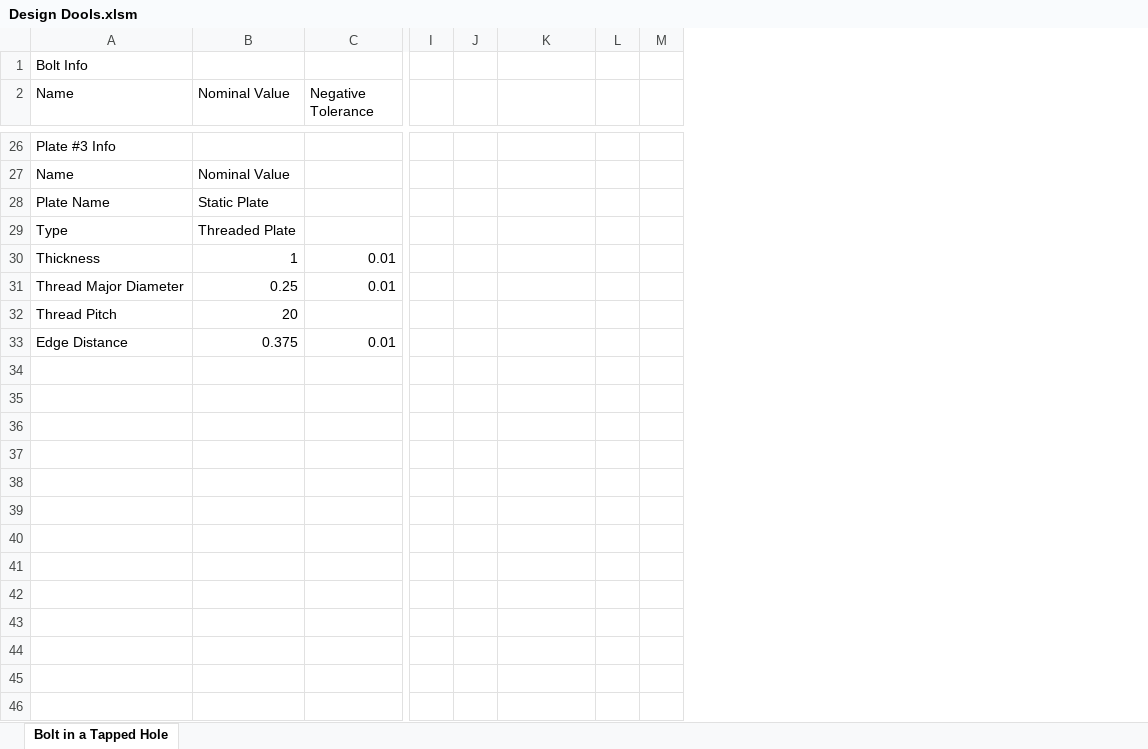
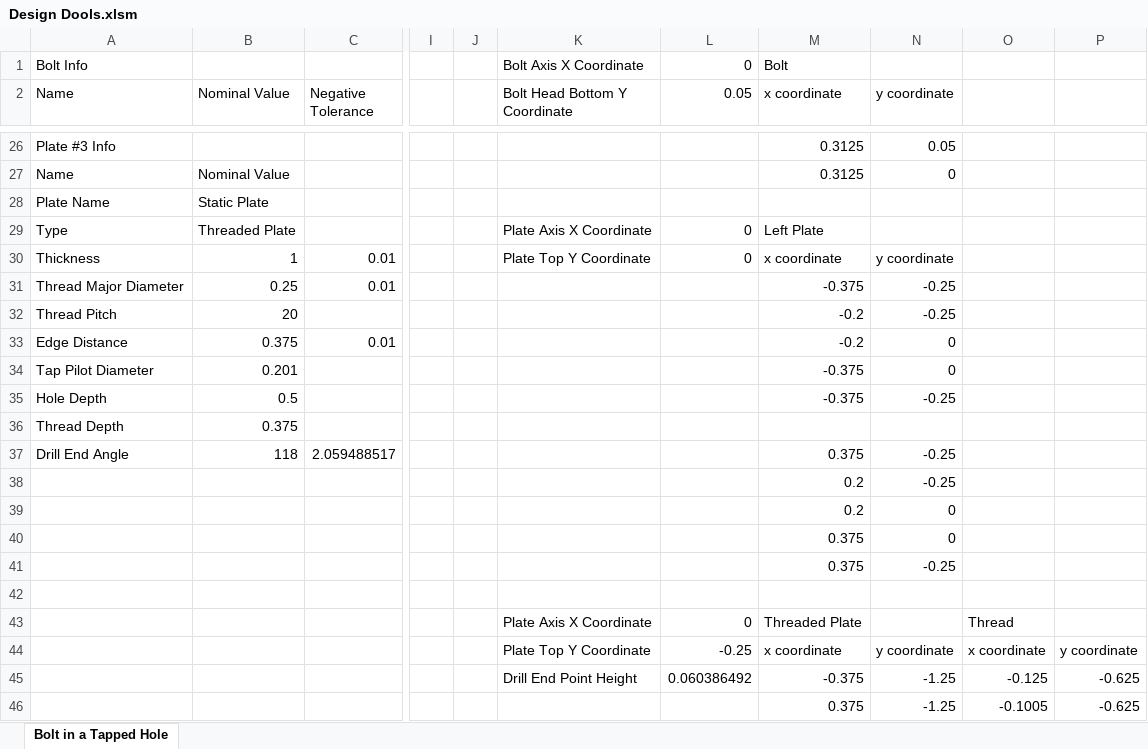
Before and after one commit to spky/Design-Dools, an Excel workbook: Design Dools.xlsm, sheet Bolt in a Tapped Hole, drawn as a sheet; only a part is shown, gaps mark what is left out; values as stored, in another font and other column widths than the file's, no borders; charts and pictures not drawn; removed rows and columns are numbered as before the commit, all else as after; rows hold the shown columns only; the diff covers the shown part only; the diff names each change by its address in the sheet, - before the commit and + after, or states it on an @@ line.

Commit message:
Update Design Dools.xlsm
Added bolt plotting functionality for a bolt inside a threaded hole.  Need to program a VBA macro to recreate a similar graph quickly in the future.

```diff
--- a/Design Dools.xlsm (sheet Bolt in a Tapped Hole)
+++ b/Design Dools.xlsm (sheet Bolt in a Tapped Hole)
-column J, empty
+column J, empty
+column K (Bolt Head Bottom Y Coordinate), row 1: Bolt Axis X Coordinate; rows 29-30: Plate Axis X Coordinate | Plate Top Y Coordinate
-column L, empty
-column M, empty
+column M (x coordinate), row 1: Bolt; rows 26-33: 0.3125 | 0.3125 |  | Left Plate | x coordinate | -0.375 | -0.2 | -0.2
+column N (y coordinate), rows 26-33: 0.05 | 0 |  |  | y coordinate | -0.25 | -0.25 | 0
+column O, empty
+column P, empty
-L1 (0.05): (empty)
+L1 (0.05): 0
-L2: (empty)
+L2: 0.05
-L29:L30 (0.05): (empty)
+L29:L30 (0.05): 0
+row 34: Tap Pilot Diameter | 0.201 |  |  |  |  |  | -0.375 | 0
+row 35: Hole Depth | 0.5 |  |  |  |  |  | -0.375 | -0.25
+row 36: Thread Depth | 0.375
+row 37: Drill End Angle | 118 | 2.059488517 |  |  |  |  | 0.375 | -0.25
+row 38:  |  |  |  |  |  |  | 0.2 | -0.25
+row 39:  |  |  |  |  |  |  | 0.2 | 0
+row 40:  |  |  |  |  |  |  | 0.375 | 0
+row 41:  |  |  |  |  |  |  | 0.375 | -0.25
+row 42: (empty)
+row 43:  |  |  |  |  | Plate Axis X Coordinate | 0 | Threaded Plate |  | Thread
+row 44:  |  |  |  |  | Plate Top Y Coordinate | -0.25 | x coordinate | y coordinate | x coordinate | y coordinate
+row 45:  |  |  |  |  | Drill End Point Height | 0.060386492 | -0.375 | -1.25 | -0.125 | -0.625
+row 46:  |  |  |  |  |  |  | 0.375 | -1.25 | -0.1005 | -0.625
```
Also changed, not shown: 9 added rows and 28 edited cells elsewhere in this sheet, charts or pictures.
